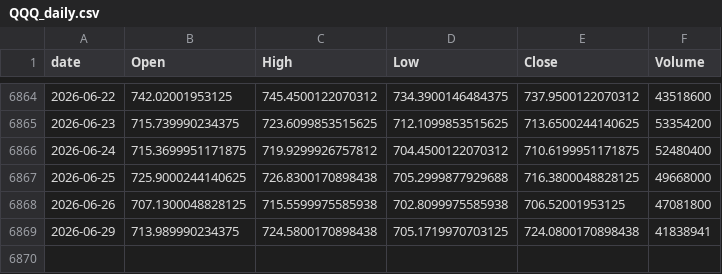
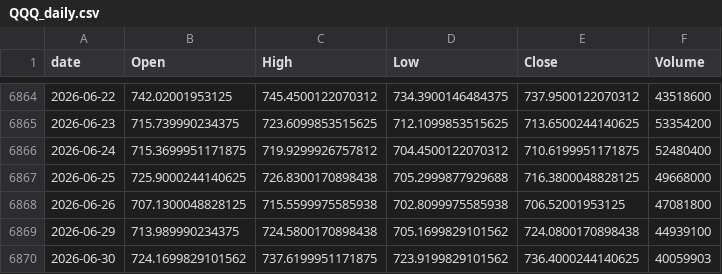
Before and after one commit to jeencare/sp500-strategy, a CSV file: data/QQQ_daily.csv, drawn as a sheet; only a part is shown, gaps mark what is left out.

```diff
--- a/data/QQQ_daily.csv
+++ b/data/QQQ_daily.csv
@@ -6868,2 +6868,3 @@
 2026-06-26,707.1300048828125,715.5599975585938,702.8099975585938,706.52001953125,47081800
-2026-06-29,713.989990234375,724.5800170898438,705.1719970703125,724.0800170898438,41838941
+2026-06-29,713.989990234375,724.5800170898438,705.1699829101562,724.0800170898438,44939100
+2026-06-30,724.1699829101562,737.6199951171875,723.9199829101562,736.4000244140625,40059903
```
Also changed, not shown: data/QLD_daily.csv, data/QQQM_daily.csv, 10 other files.
